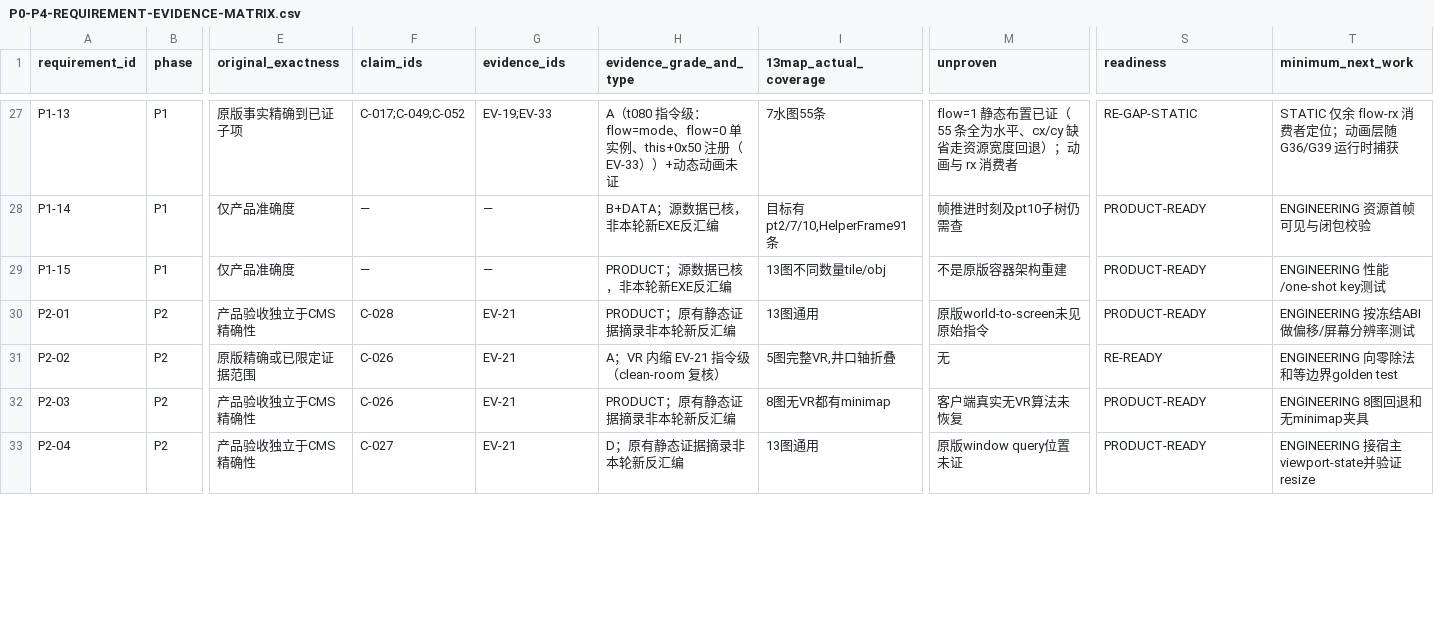
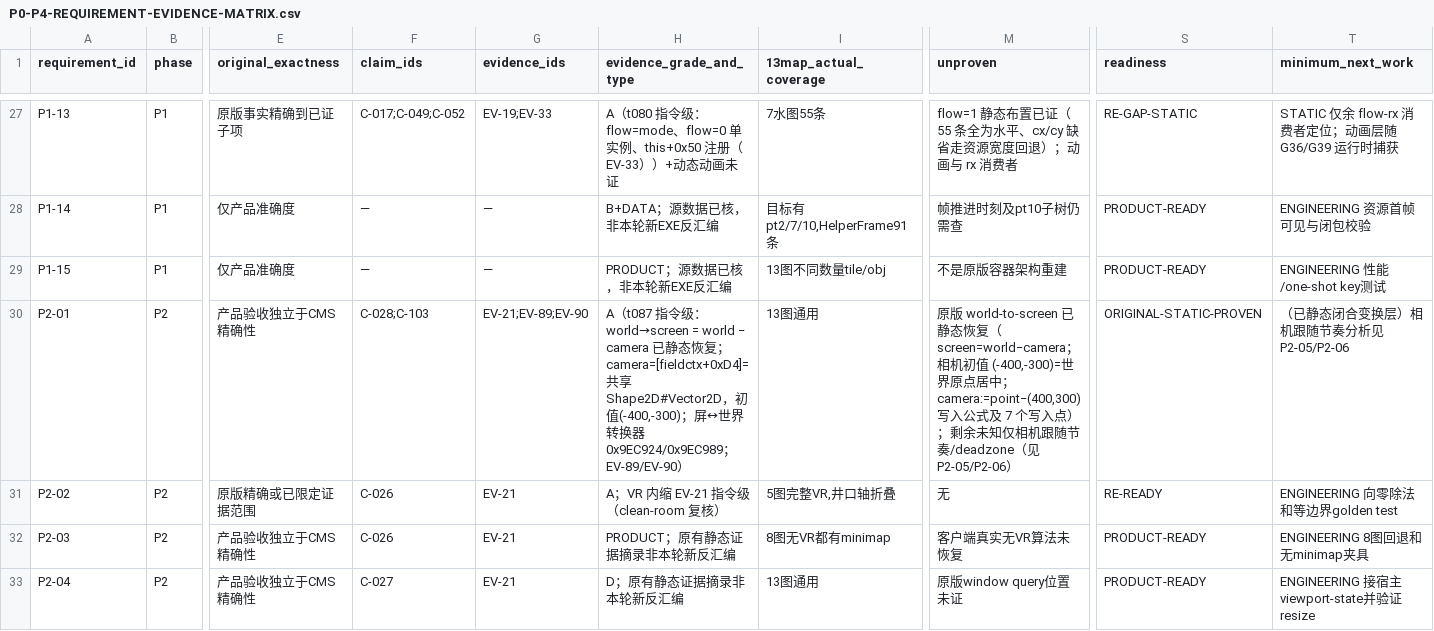
Before and after one commit to lithdoo-labs/adventure-island, a CSV file: research/result/stage-readiness/P0-P4-REQUIREMENT-EVIDENCE-MATRIX.csv, drawn as a sheet; only a part is shown, gaps mark what is left out; the diff covers the shown part only; the diff names each change by its address in the sheet, - before the commit and + after, or states it on an @@ line.

```diff
--- a/research/result/stage-readiness/P0-P4-REQUIREMENT-EVIDENCE-MATRIX.csv
+++ b/research/result/stage-readiness/P0-P4-REQUIREMENT-EVIDENCE-MATRIX.csv
-F30 (claim_ids): C-028
+F30 (claim_ids): C-028;C-103
-G30 (evidence_ids): EV-21
+G30 (evidence_ids): EV-21;EV-89;EV-90
-H30 (evidence_grade_and_type): PRODUCT；原有静态证据摘录非本轮新反汇编
+H30 (evidence_grade_and_type): A（t087 指令级：world→screen = world − camera 已静态恢复；camera=[fieldctx+0xD4]=共享 Shape2D#Vector2D，初值(-400,-300)；屏↔世界转换器 0x9EC924/0x9EC989；EV-89/EV-90）
-M30 (unproven): 原版world-to-screen未见原始指令
+M30 (unproven): 原版 world-to-screen 已静态恢复（screen=world−camera；相机初值 (-400,-300)=世界原点居中；camera:=point−(400,300) 写入公式及 7 个写入点）；剩余未知仅相机跟随节奏/deadzone（见 P2-05/P2-06）
-S30 (readiness): PRODUCT-READY
+S30 (readiness): ORIGINAL-STATIC-PROVEN
-T30 (minimum_next_work): ENGINEERING 按冻结ABI做偏移/屏幕分辨率测试
+T30 (minimum_next_work): （已静态闭合变换层）相机跟随节奏分析见 P2-05/P2-06
```
Also changed, not shown: 11 edited cells elsewhere in this file, research/result/clean-room/EVIDENCE-INDEX.csv, research/result/clean-room/GAP-REGISTER.csv, 28 other files.
